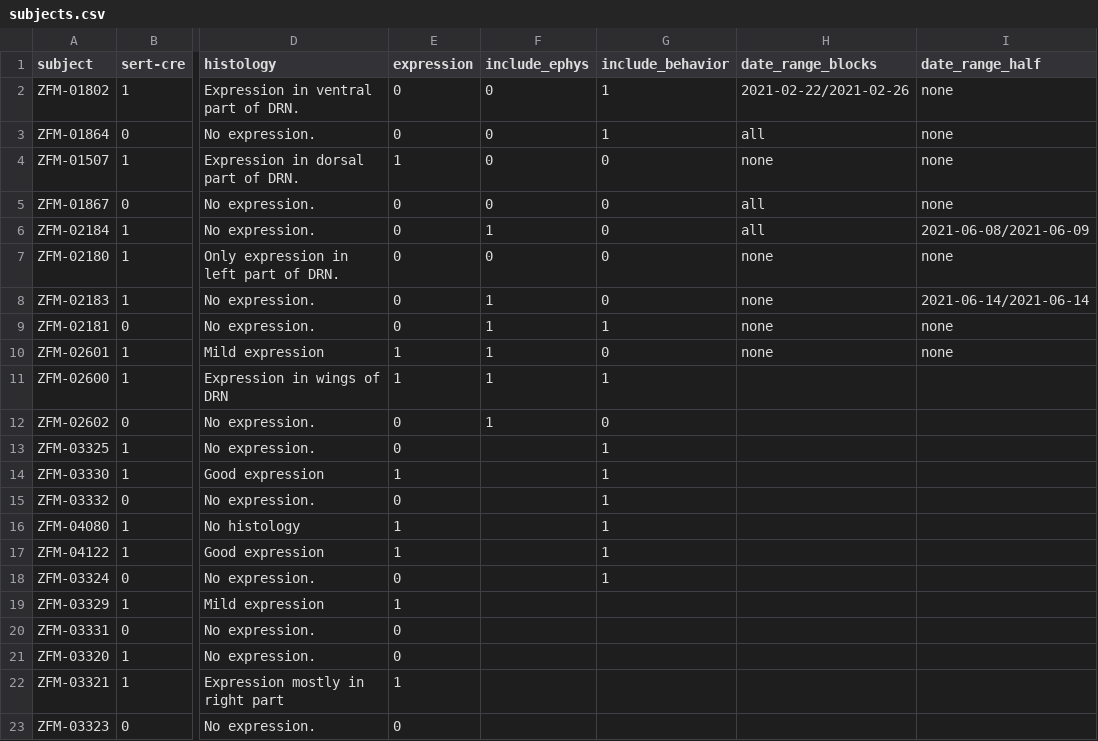
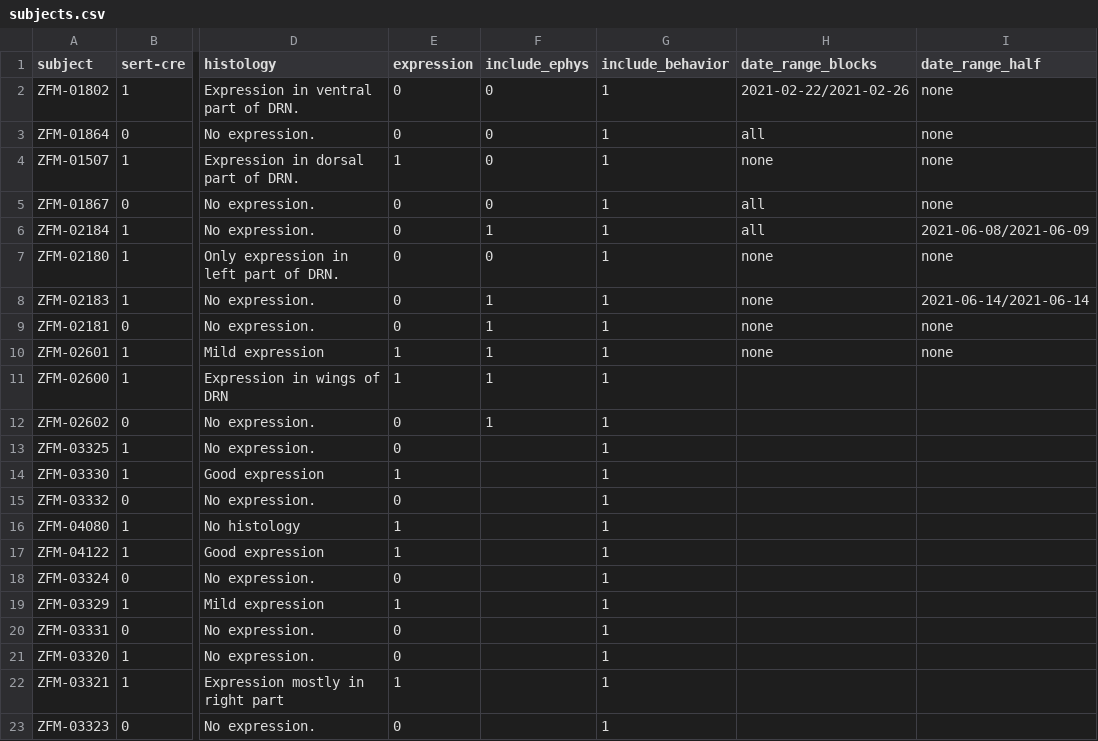
Before and after one commit to guidomeijer/IBL-Serotonin, a CSV file: subjects.csv, drawn as a sheet; only a part is shown, gaps mark what is left out; the diff names each change by its address in the sheet, - before the commit and + after, or states it on an @@ line.

```diff
--- a/subjects.csv
+++ b/subjects.csv
-G4:G8 (include_behavior): 0
+G4:G8 (include_behavior): 1
-G10 (include_behavior): 0
+G10 (include_behavior): 1
-G12 (include_behavior): 0
+G12 (include_behavior): 1
-G19:G23 (include_behavior): (empty)
+G19:G23 (include_behavior): 1
```
Also changed, not shown: 10 other files.
